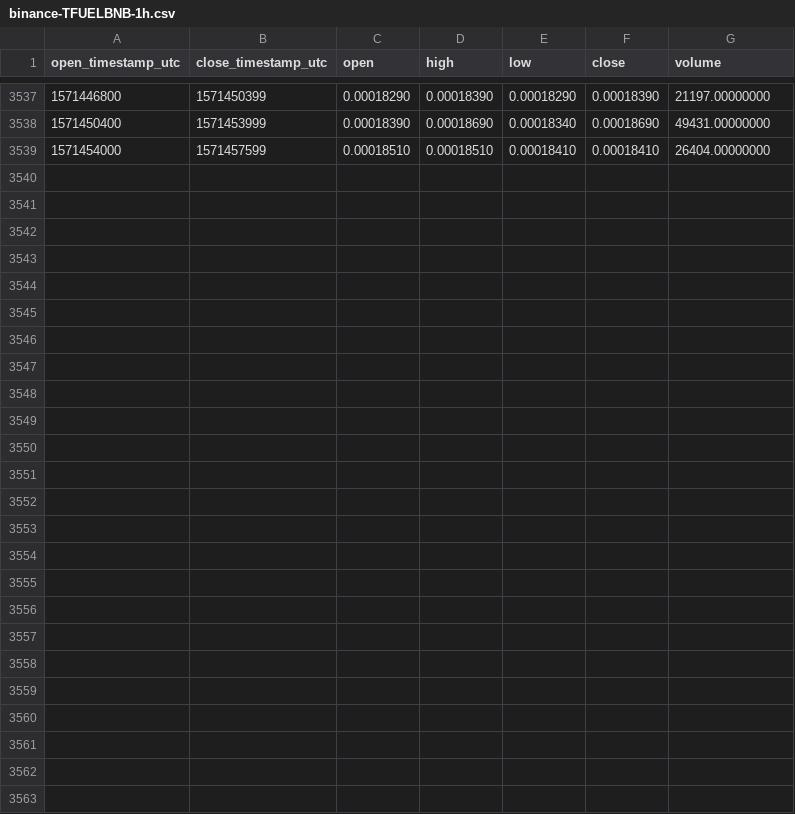
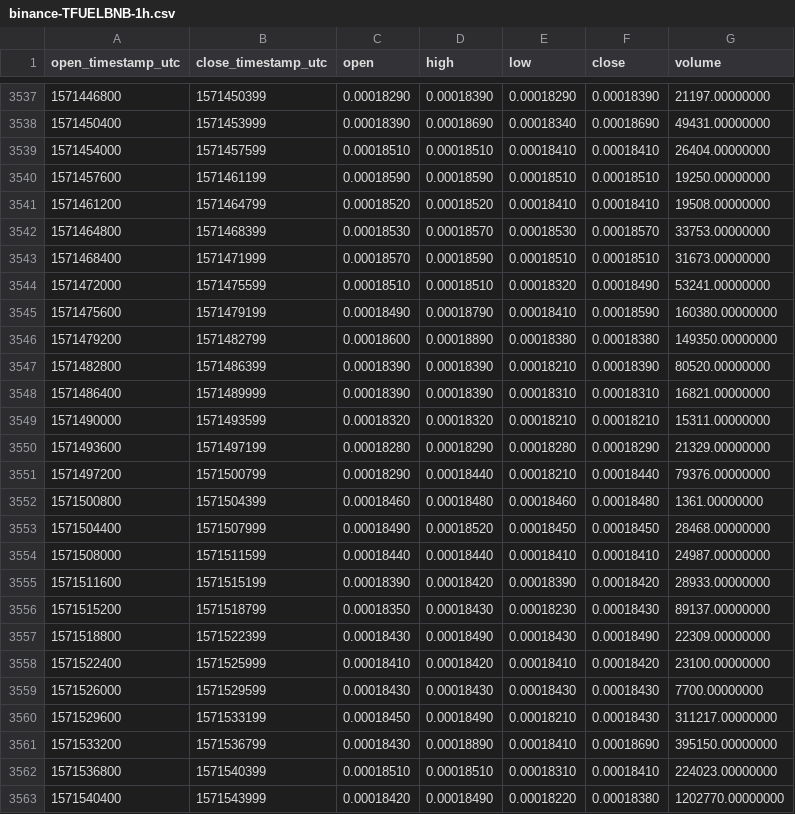
Before and after one commit to cryptobigbro/binance-TFUELBNB, a CSV file: binance-TFUELBNB-1h.csv, drawn as a sheet; only a part is shown, gaps mark what is left out.

Commit message:
Update OHLCV data.

```diff
--- a/binance-TFUELBNB-1h.csv
+++ b/binance-TFUELBNB-1h.csv
@@ -3539 +3539,25 @@ open_timestamp_utc,close_timestamp_utc,open,high,low,close,volume
 1571454000,1571457599,0.00018510,0.00018510,0.00018410,0.00018410,26404.00000000
+1571457600,1571461199,0.00018590,0.00018590,0.00018510,0.00018510,19250.00000000
+1571461200,1571464799,0.00018520,0.00018520,0.00018410,0.00018410,19508.00000000
+1571464800,1571468399,0.00018530,0.00018570,0.00018530,0.00018570,33753.00000000
+1571468400,1571471999,0.00018570,0.00018590,0.00018510,0.00018510,31673.00000000
+1571472000,1571475599,0.00018510,0.00018510,0.00018320,0.00018490,53241.00000000
+1571475600,1571479199,0.00018490,0.00018790,0.00018410,0.00018590,160380.00000000
+1571479200,1571482799,0.00018600,0.00018890,0.00018380,0.00018380,149350.00000000
+1571482800,1571486399,0.00018390,0.00018390,0.00018210,0.00018390,80520.00000000
+1571486400,1571489999,0.00018390,0.00018390,0.00018310,0.00018310,16821.00000000
+1571490000,1571493599,0.00018320,0.00018320,0.00018210,0.00018210,15311.00000000
+1571493600,1571497199,0.00018280,0.00018290,0.00018280,0.00018290,21329.00000000
+1571497200,1571500799,0.00018290,0.00018440,0.00018210,0.00018440,79376.00000000
+1571500800,1571504399,0.00018460,0.00018480,0.00018460,0.00018480,1361.00000000
+1571504400,1571507999,0.00018490,0.00018520,0.00018450,0.00018450,28468.00000000
+1571508000,1571511599,0.00018440,0.00018440,0.00018410,0.00018410,24987.00000000
+1571511600,1571515199,0.00018390,0.00018420,0.00018390,0.00018420,28933.00000000
+1571515200,1571518799,0.00018350,0.00018430,0.00018230,0.00018430,89137.00000000
+1571518800,1571522399,0.00018430,0.00018490,0.00018430,0.00018490,22309.00000000
+1571522400,1571525999,0.00018410,0.00018420,0.00018410,0.00018420,23100.00000000
+1571526000,1571529599,0.00018430,0.00018430,0.00018430,0.00018430,7700.00000000
+1571529600,1571533199,0.00018450,0.00018490,0.00018210,0.00018430,311217.00000000
+1571533200,1571536799,0.00018430,0.00018890,0.00018410,0.00018690,395150.00000000
+1571536800,1571540399,0.00018510,0.00018510,0.00018310,0.00018410,224023.00000000
+1571540400,1571543999,0.00018420,0.00018490,0.00018220,0.00018380,1202770.00000000
```
Also changed, not shown: binance-TFUELBNB-1d.csv.
